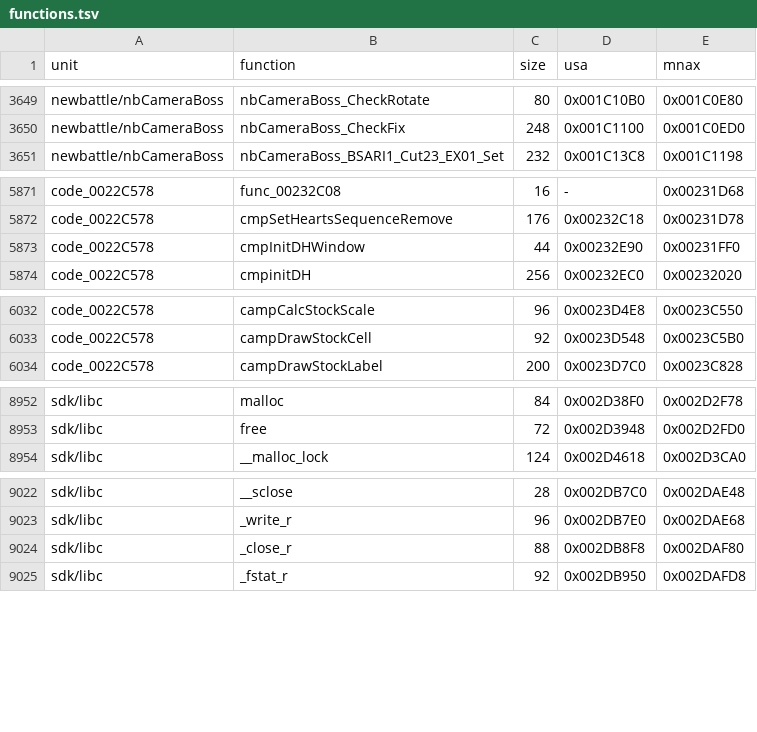
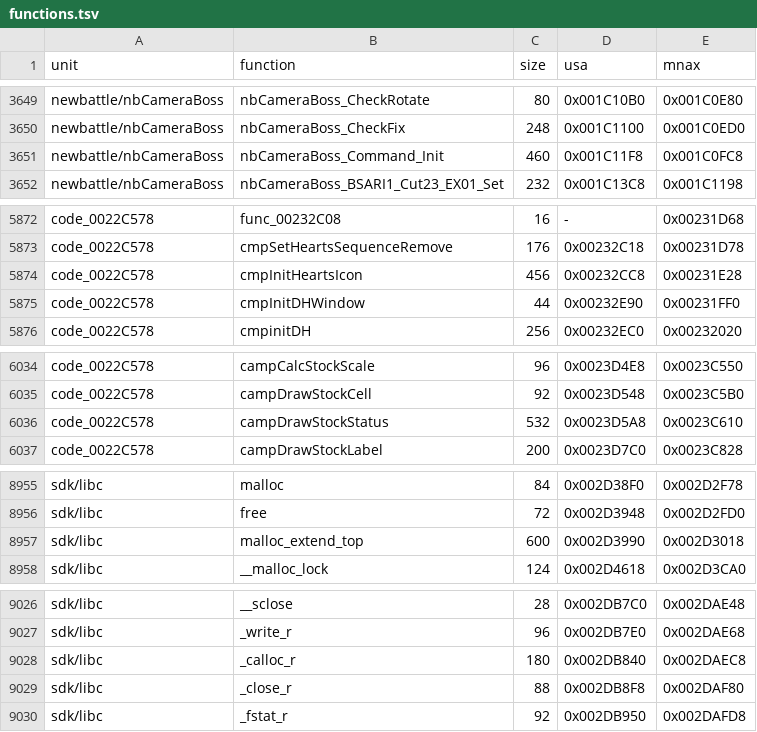
Before and after one commit to sommepo/smt3-decomp, a TSV file: config/mnax/functions.tsv, drawn as a sheet; only a part is shown, gaps mark what is left out.

```diff
--- a/config/mnax/functions.tsv
+++ b/config/mnax/functions.tsv
@@ -3650,2 +3650,3 @@ newbattle/nbCameraBoss	nbCameraBoss_CheckRotate	80	0x001C10B0	0x001C0E80
 newbattle/nbCameraBoss	nbCameraBoss_CheckFix	248	0x001C1100	0x001C0ED0
+newbattle/nbCameraBoss	nbCameraBoss_Command_Init	460	0x001C11F8	0x001C0FC8
 newbattle/nbCameraBoss	nbCameraBoss_BSARI1_Cut23_EX01_Set	232	0x001C13C8	0x001C1198
@@ -5872,2 +5873,3 @@ code_0022C578	func_00232C08	16	-	0x00231D68
 code_0022C578	cmpSetHeartsSequenceRemove	176	0x00232C18	0x00231D78
+code_0022C578	cmpInitHeartsIcon	456	0x00232CC8	0x00231E28
 code_0022C578	cmpInitDHWindow	44	0x00232E90	0x00231FF0
@@ -6033,2 +6035,3 @@ code_0022C578	campCalcStockScale	96	0x0023D4E8	0x0023C550
 code_0022C578	campDrawStockCell	92	0x0023D548	0x0023C5B0
+code_0022C578	campDrawStockStatus	532	0x0023D5A8	0x0023C610
 code_0022C578	campDrawStockLabel	200	0x0023D7C0	0x0023C828
@@ -8953,2 +8956,3 @@ sdk/libc	malloc	84	0x002D38F0	0x002D2F78
 sdk/libc	free	72	0x002D3948	0x002D2FD0
+sdk/libc	malloc_extend_top	600	0x002D3990	0x002D3018
 sdk/libc	__malloc_lock	124	0x002D4618	0x002D3CA0
@@ -9023,2 +9027,3 @@ sdk/libc	__sclose	28	0x002DB7C0	0x002DAE48
 sdk/libc	_write_r	96	0x002DB7E0	0x002DAE68
+sdk/libc	_calloc_r	180	0x002DB840	0x002DAEC8
 sdk/libc	_close_r	88	0x002DB8F8	0x002DAF80
```
Also changed, not shown: config/mnax/anchors.tsv, config/mnax/funcs.tsv, 8 other files.
